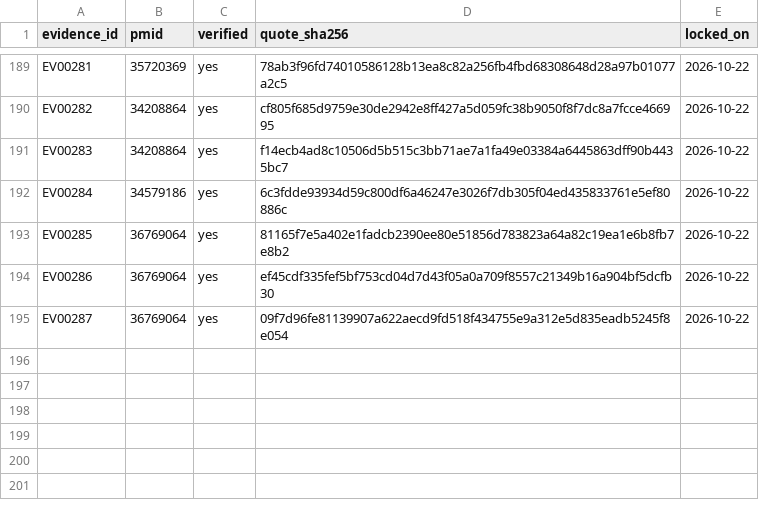
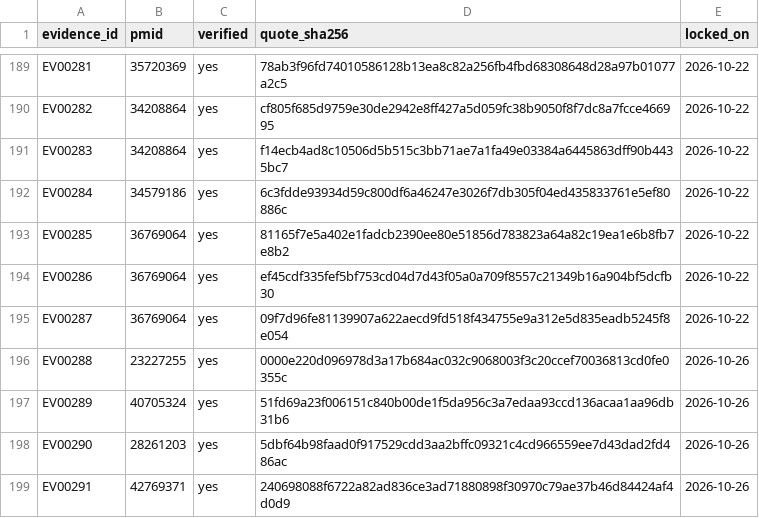
Before and after one commit to Cellular-Semantics/SOULCAP_CL_Mapping, a TSV file: literature/evidence_quote_lock.tsv, drawn as a sheet; only a part is shown, gaps mark what is left out.

```diff
--- a/literature/evidence_quote_lock.tsv
+++ b/literature/evidence_quote_lock.tsv
@@ -195 +195,5 @@ EV00286	36769064	yes	ef45cdf335fef5bf753cd04d7d43f05a0a709f8557c21349b16a904bf5d
 EV00287	36769064	yes	09f7d96fe81139907a622aecd9fd518f434755e9a312e5d835eadb5245f8e054	2026-10-22
+EV00288	23227255	yes	0000e220d096978d3a17b684ac032c9068003f3c20ccef70036813cd0fe0355c	2026-10-26
+EV00289	40705324	yes	51fd69a23f006151c840b00de1f5da956c3a7edaa93ccd136acaa1aa96db31b6	2026-10-26
+EV00290	28261203	yes	5dbf64b98faad0f917529cdd3aa2bffc09321c4cd966559ee7d43dad2fd486ac	2026-10-26
+EV00291	42769371	yes	240698088f6722a82ad836ce3ad71880898f30970c79ae37b46d84424af4d0d9	2026-10-26
```
Also changed, not shown: docs/group1_ilc_species_hierarchy_proposal.tsv, literature/evidence.tsv, 5 other files.
